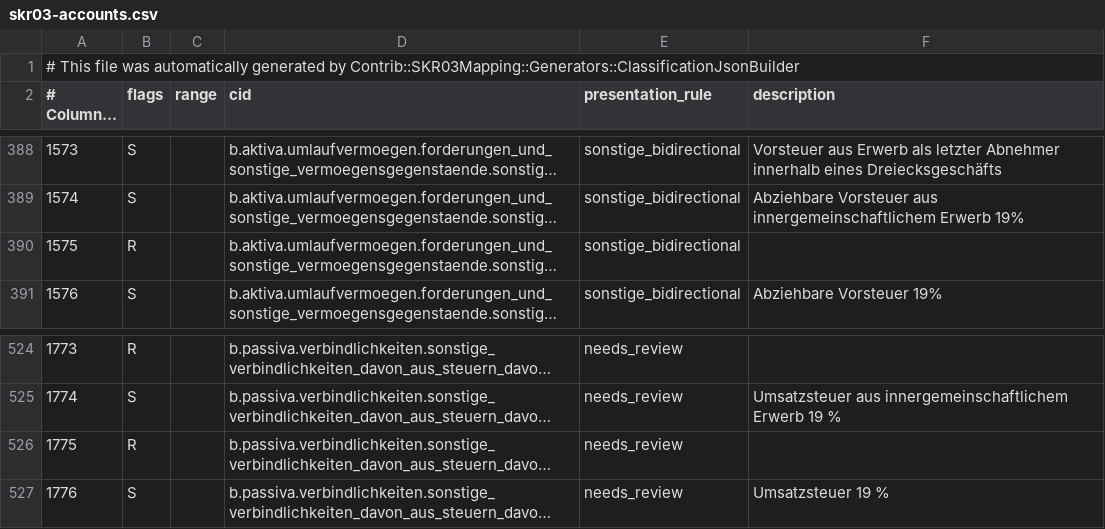
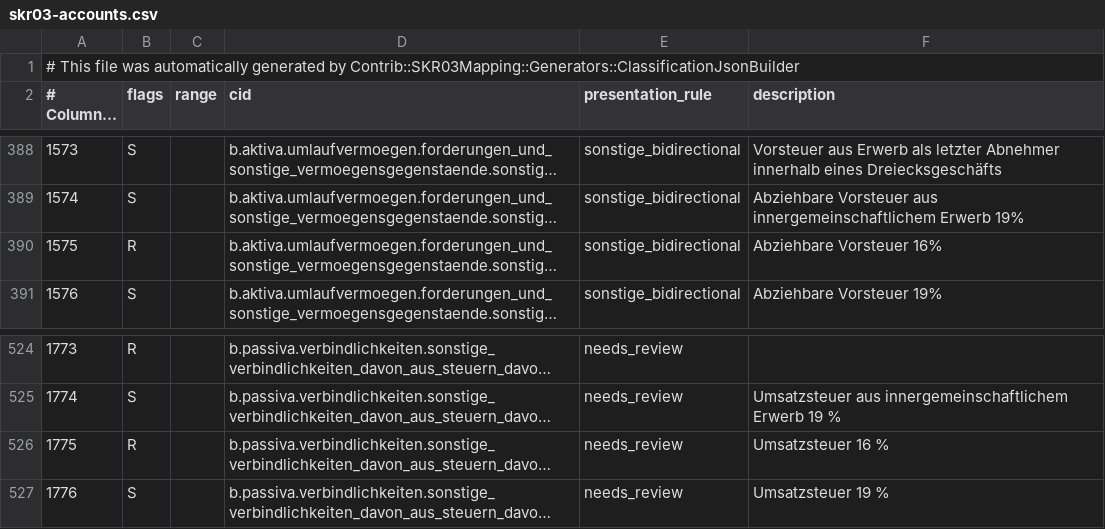
Before and after one commit to mpm/bilanzblitz, a CSV file: contrib/skr03-accounts.csv, drawn as a sheet; only a part is shown, gaps mark what is left out; long unchanged cells end in …; the diff names each change by its address in the sheet, - before the commit and + after, or states it on an @@ line.

Commit message:
Tweak SKR03 (Name accounts 1575 and 1775 for 16% VAT)
This was used during COVID for a while where VAT was reduced.

```diff
--- a/contrib/skr03-accounts.csv
+++ b/contrib/skr03-accounts.csv
-F390 (description): (empty)
+F390 (description): Abziehbare Vorsteuer 16%
-F526 (description): (empty)
+F526 (description): Umsatzsteuer 16 %
```
Also changed, not shown: 1 other file.
